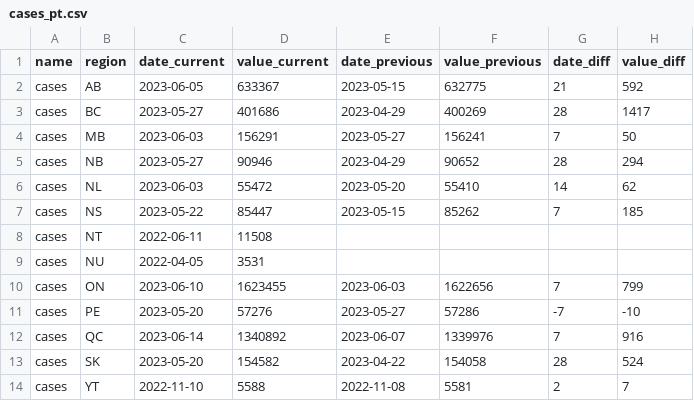
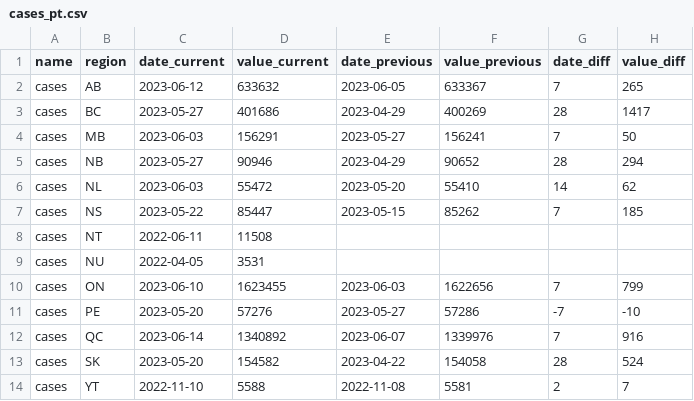
Before and after one commit to ccodwg/CovidTimelineCanada, a CSV file: diffs/pt/cases_pt.csv, drawn as a sheet.

```diff
--- a/diffs/pt/cases_pt.csv
+++ b/diffs/pt/cases_pt.csv
@@ -1,3 +1,3 @@
 "name","region","date_current","value_current","date_previous","value_previous","date_diff","value_diff"
-"cases","AB","2023-06-05",633367,"2023-05-15",632775,21,592
+"cases","AB","2023-06-12",633632,"2023-06-05",633367,7,265
 "cases","BC","2023-05-27",401686,"2023-04-29",400269,28,1417
```
Also changed, not shown: data/can/cases_can.csv, data/pt/cases_pt.csv, 10 other files.
